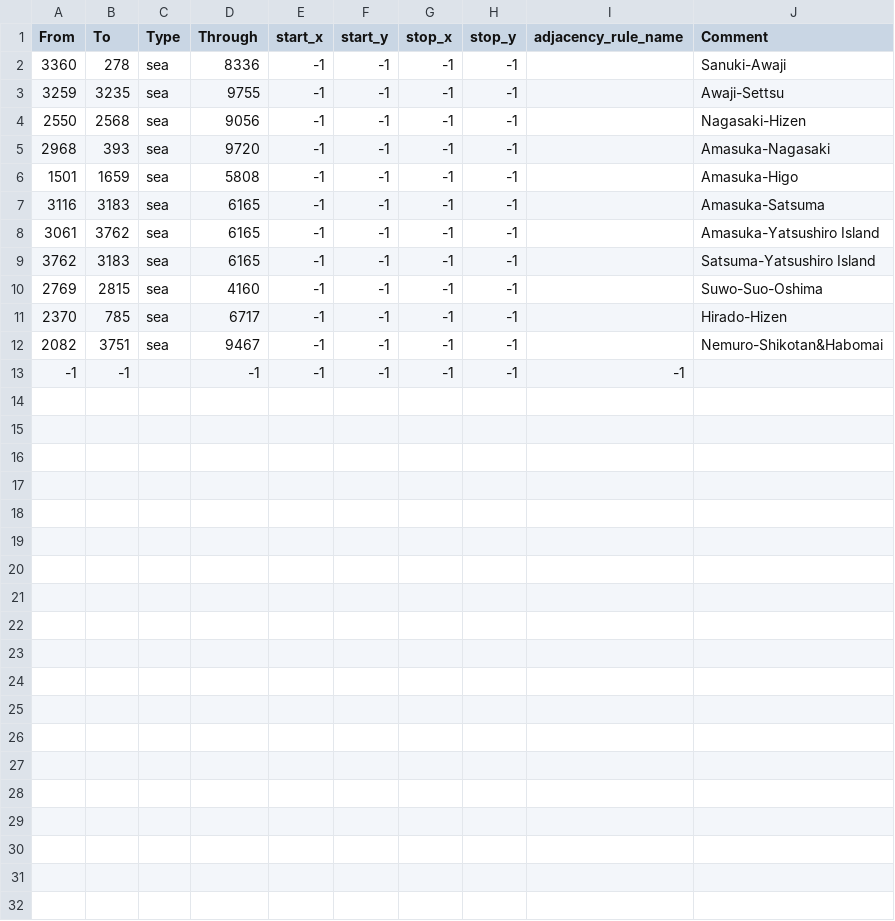
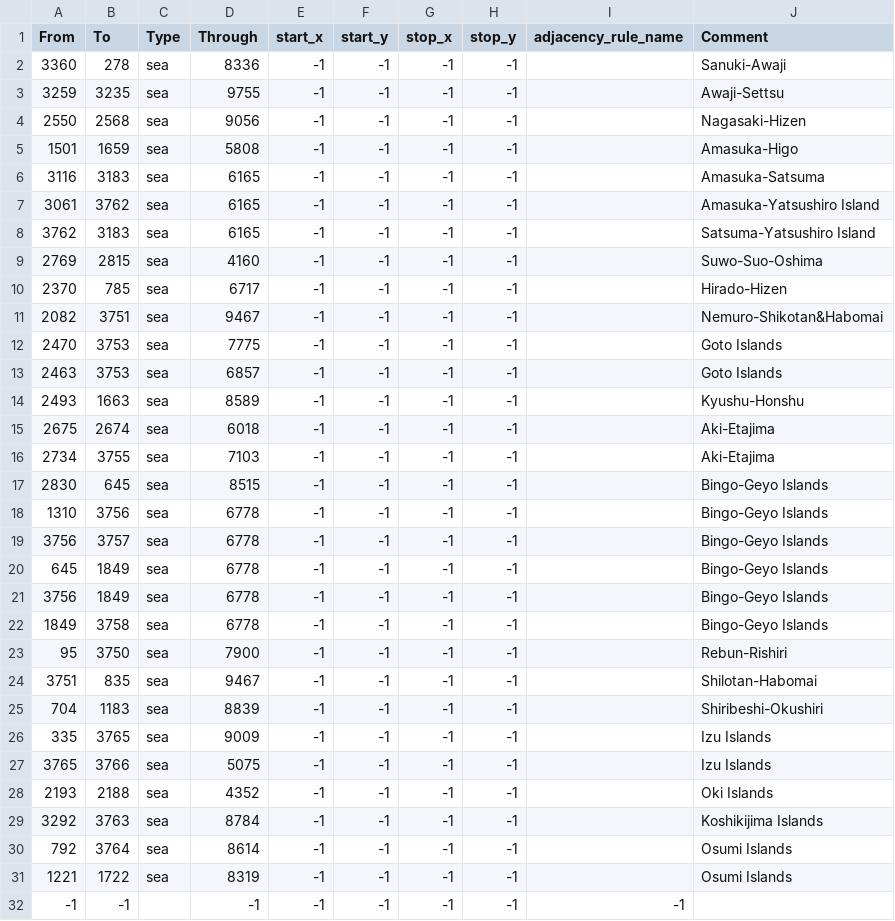
Before and after one commit to Musvage/The-Second-Sengoku, a CSV file: map/adjacencies.csv, drawn as a sheet.

Commit message:
Map Update
1.More crossings between islands. 2.Tweaks to province map. 3.Tweaks to strategic regions.

```diff
--- a/map/adjacencies.csv
+++ b/map/adjacencies.csv
@@ -4,3 +4,2 @@ From;To;Type;Through;start_x;start_y;stop_x;stop_y;adjacency_rule_name;Comment
 2550;2568;sea;9056;-1;-1;-1;-1;;Nagasaki-Hizen
-2968;393;sea;9720;-1;-1;-1;-1;;Amasuka-Nagasaki
 1501;1659;sea;5808;-1;-1;-1;-1;;Amasuka-Higo
@@ -12,2 +11,22 @@ From;To;Type;Through;start_x;start_y;stop_x;stop_y;adjacency_rule_name;Comment
 2082;3751;sea;9467;-1;-1;-1;-1;;Nemuro-Shikotan&Habomai
+2470;3753;sea;7775;-1;-1;-1;-1;;Goto Islands
+2463;3753;sea;6857;-1;-1;-1;-1;;Goto Islands
+2493;1663;sea;8589;-1;-1;-1;-1;;Kyushu-Honshu
+2675;2674;sea;6018;-1;-1;-1;-1;;Aki-Etajima
+2734;3755;sea;7103;-1;-1;-1;-1;;Aki-Etajima
+2830;645;sea;8515;-1;-1;-1;-1;;Bingo-Geyo Islands
+1310;3756;sea;6778;-1;-1;-1;-1;;Bingo-Geyo Islands
+3756;3757;sea;6778;-1;-1;-1;-1;;Bingo-Geyo Islands
+645;1849;sea;6778;-1;-1;-1;-1;;Bingo-Geyo Islands
+3756;1849;sea;6778;-1;-1;-1;-1;;Bingo-Geyo Islands
+1849;3758;sea;6778;-1;-1;-1;-1;;Bingo-Geyo Islands
+95;3750;sea;7900;-1;-1;-1;-1;;Rebun-Rishiri
+3751;835;sea;9467;-1;-1;-1;-1;;Shilotan-Habomai
+704;1183;sea;8839;-1;-1;-1;-1;;Shiribeshi-Okushiri
+335;3765;sea;9009;-1;-1;-1;-1;;Izu Islands
+3765;3766;sea;5075;-1;-1;-1;-1;;Izu Islands
+2193;2188;sea;4352;-1;-1;-1;-1;;Oki Islands
+3292;3763;sea;8784;-1;-1;-1;-1;;Koshikijima Islands
+792;3764;sea;8614;-1;-1;-1;-1;;Osumi Islands
+1221;1722;sea;8319;-1;-1;-1;-1;;Osumi Islands
 -1;-1;;-1;-1;-1;-1;-1;-1
```
Also changed, not shown: 3 other files.
